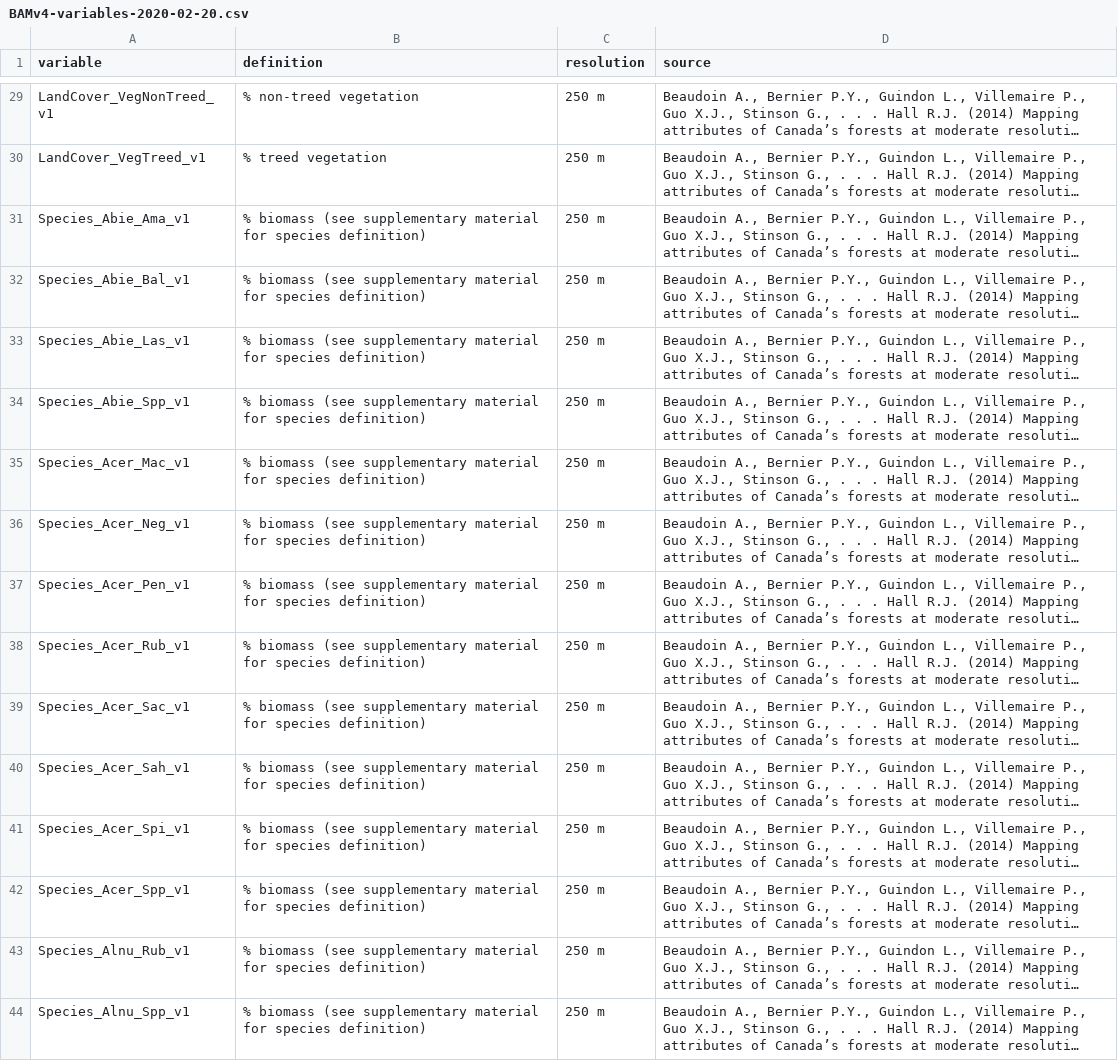
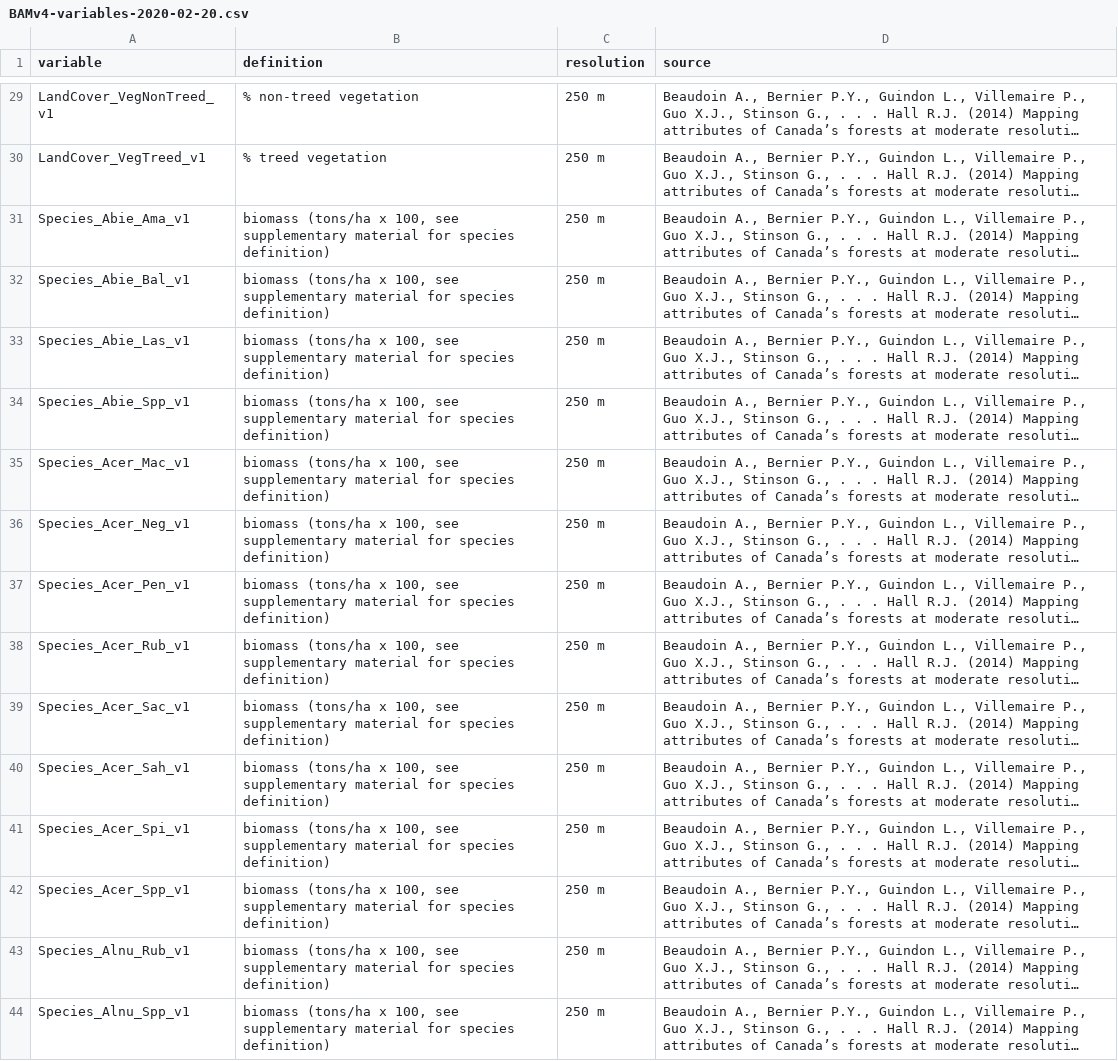
Before and after one commit to borealbirds/api, a CSV file: docs/v4/BAMv4-variables-2020-02-20.csv, drawn as a sheet; only a part is shown, gaps mark what is left out; long unchanged cells end in …; the diff covers the shown part only; the diff names each change by its address in the sheet, - before the commit and + after, or states it on an @@ line.

Commit message:
Correct biomass
biomass (tons/ha x 100, see supplementary material for species definition)

```diff
--- a/docs/v4/BAMv4-variables-2020-02-20.csv
+++ b/docs/v4/BAMv4-variables-2020-02-20.csv
-B31:B44 (definition): % biomass (see supplementary material…
+B31:B44 (definition): biomass (tons/ha x 100, see supplementary material…
```
Also changed, not shown: 64 edited cells elsewhere in this file, 1 other file.
